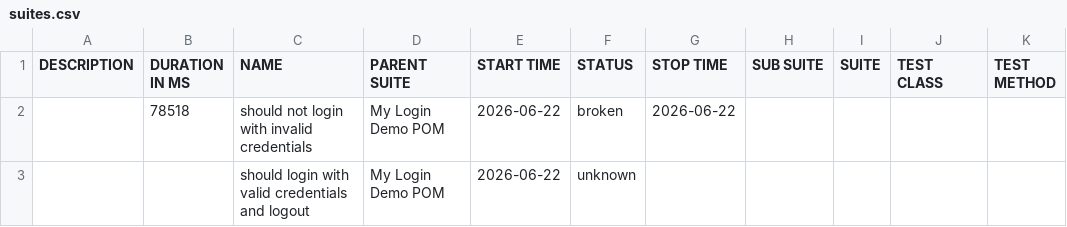
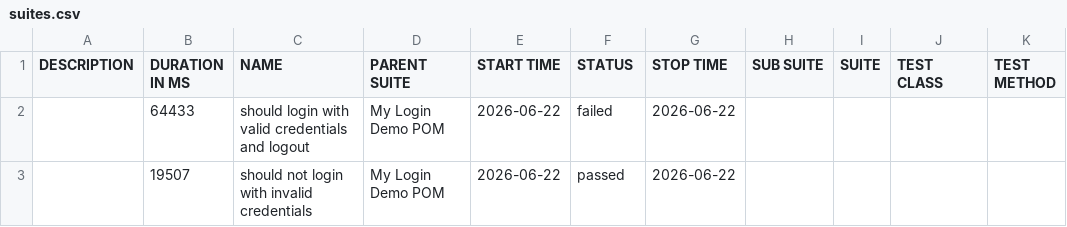
Before and after one commit to nirmalsithijaya/wdio-appium-demo-app, a CSV file: allure-report/data/suites.csv, drawn as a sheet.

```diff
--- a/allure-report/data/suites.csv
+++ b/allure-report/data/suites.csv
@@ -1,3 +1,3 @@
 "DESCRIPTION","DURATION IN MS","NAME","PARENT SUITE","START TIME","STATUS","STOP TIME","SUB SUITE","SUITE","TEST CLASS","TEST METHOD"
-"","78518","should not login with invalid credentials","My Login Demo POM","2026-06-22","broken","2026-06-22","","","",""
-"","","should login with valid credentials and logout","My Login Demo POM","2026-06-22","unknown","","","","",""
+"","64433","should login with valid credentials and logout","My Login Demo POM","2026-06-22","failed","2026-06-22","","","",""
+"","19507","should not login with invalid credentials","My Login Demo POM","2026-06-22","passed","2026-06-22","","","",""
```
Also changed, not shown: 34 other files.
